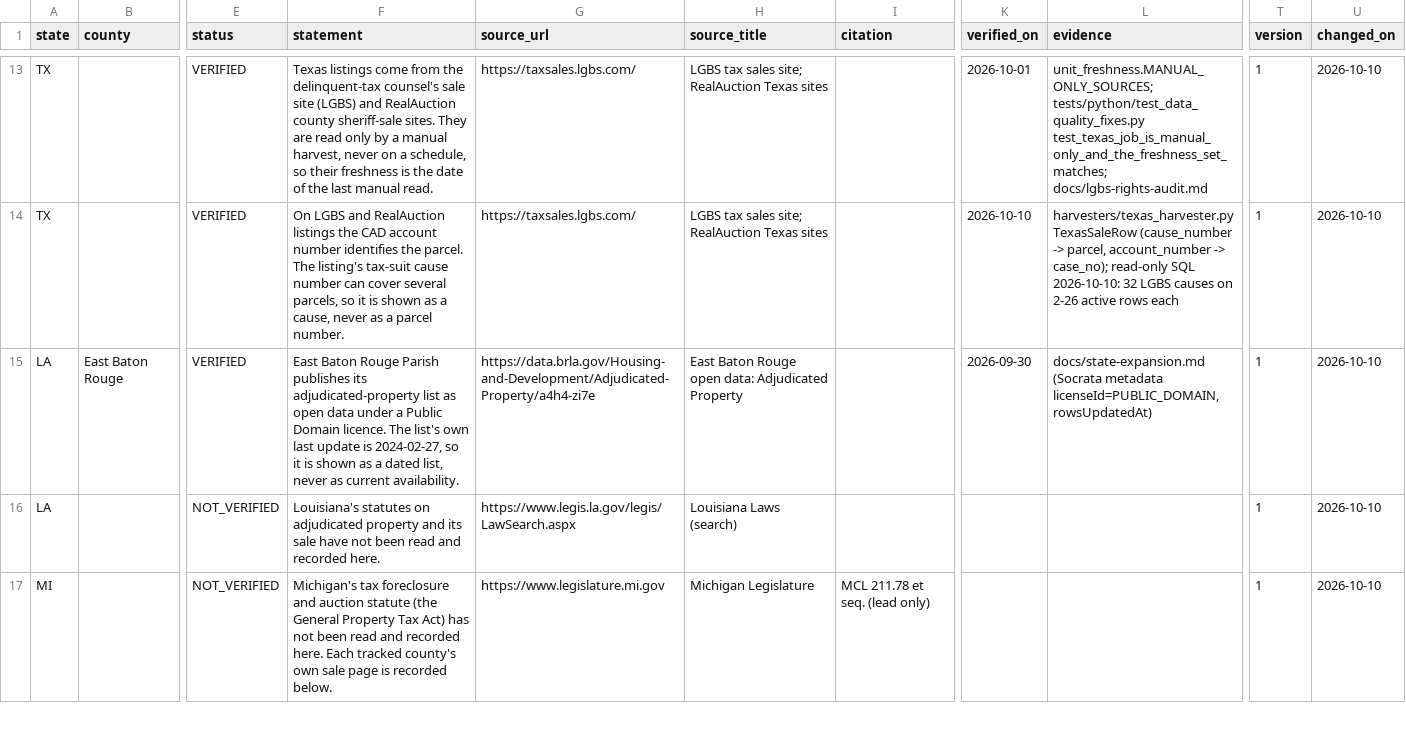
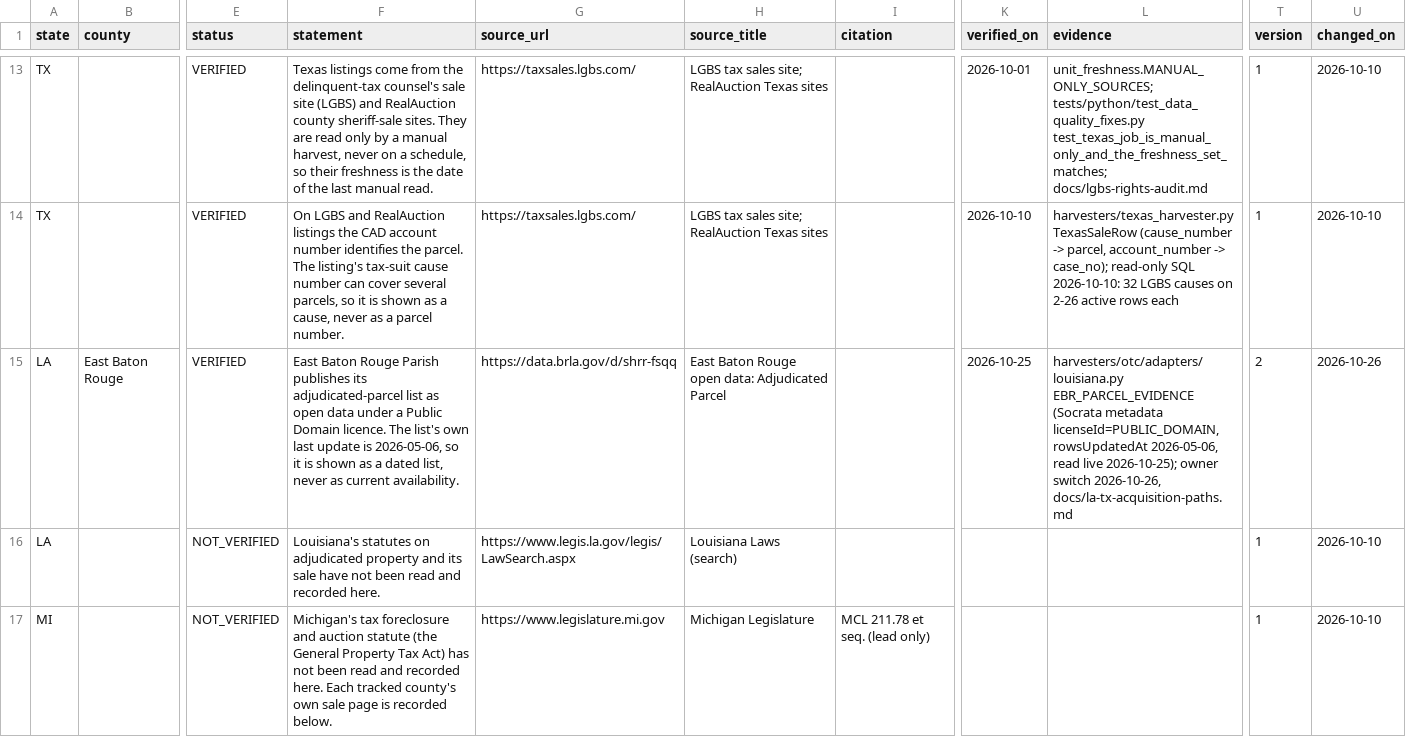
Before and after one commit to rodzmodzllc-max/taxdeed-scraper, a CSV file: data/state_rules.csv, drawn as a sheet; only a part is shown, gaps mark what is left out; the diff names each change by its address in the sheet, - before the commit and + after, or states it on an @@ line.

```diff
--- a/data/state_rules.csv
+++ b/data/state_rules.csv
-F15 (statement): …publishes its adjudicated-property list as open data under a Public Domain licence. The list's own last update is 2024-02-27, so it…
+F15 (statement): …publishes its adjudicated-parcel list as open data under a Public Domain licence. The list's own last update is 2026-05-06, so it…
-G15 (source_url): https://data.brla.gov/Housing-and-Development/Adjudicated-Property/a4h4-zi7e
+G15 (source_url): https://data.brla.gov/d/shrr-fsqq
-H15 (source_title): …data: Adjudicated Property
+H15 (source_title): …data: Adjudicated Parcel
-K15 (verified_on): 2026-09-30
+K15 (verified_on): 2026-10-25
-L15 (evidence): docs/state-expansion.md (Socrata metadata licenseId=PUBLIC_DOMAIN, rowsUpdatedAt)
+L15 (evidence): harvesters/otc/adapters/louisiana.py EBR_PARCEL_EVIDENCE (Socrata metadata licenseId=PUBLIC_DOMAIN, rowsUpdatedAt 2026-05-06, read live 2026-10-25); owner switch 2026-10-26, docs/la-tx-acquisition-paths.md
-T15 (version): 1
+T15 (version): 2
-U15 (changed_on): 2026-10-10
+U15 (changed_on): 2026-10-26
```
Also changed, not shown: data/county_source_registry.csv, data/state_rules_history.csv, 24 other files.
